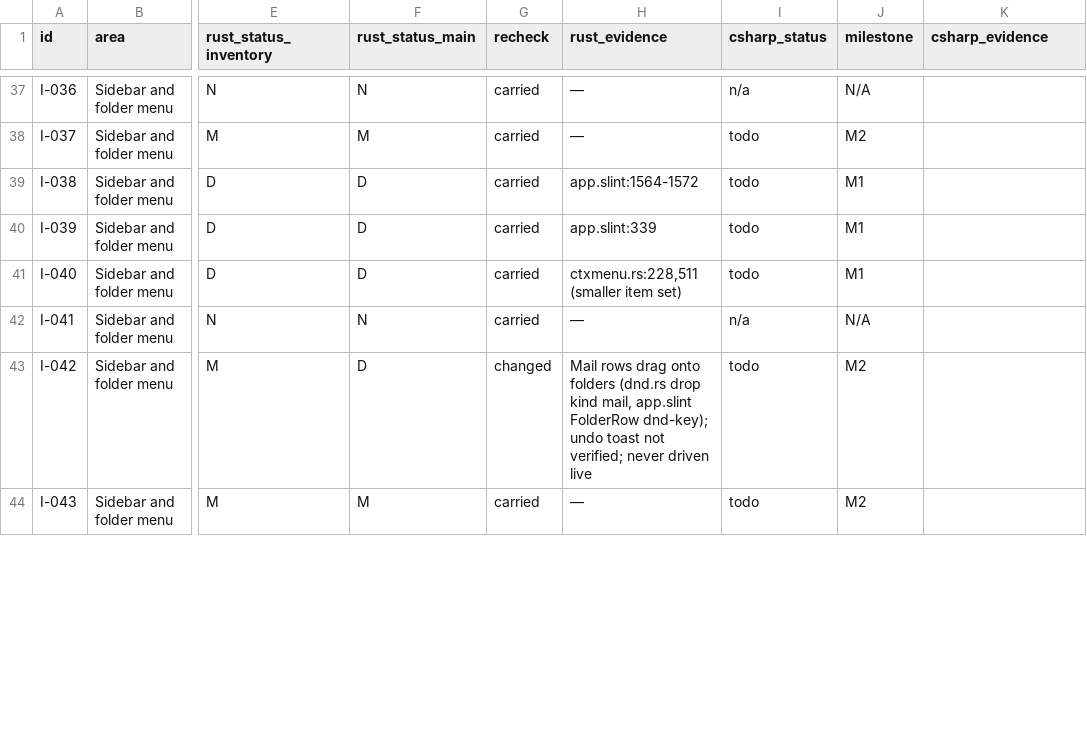
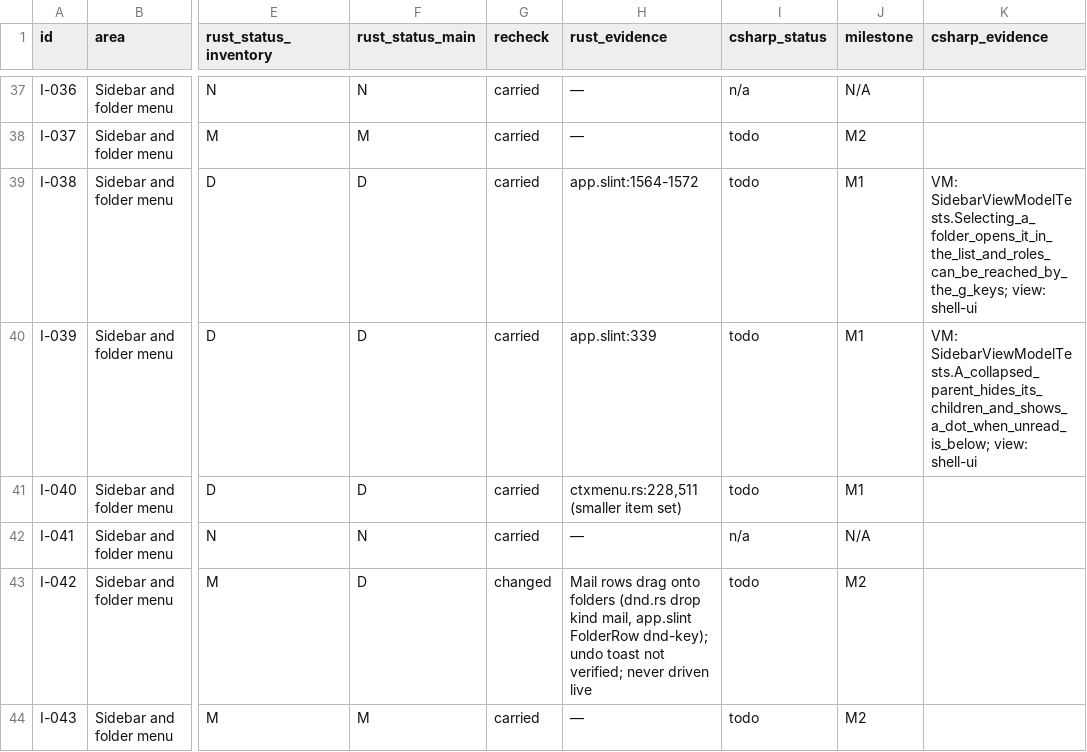
Before and after one commit to Kaan88/barbican, a CSV file: spec/interactions.csv, drawn as a sheet; only a part is shown, gaps mark what is left out; the diff covers the shown part only; the diff names each change by its address in the sheet, - before the commit and + after, or states it on an @@ line.

```diff
--- a/spec/interactions.csv
+++ b/spec/interactions.csv
-K39 (csharp_evidence): (empty)
+K39 (csharp_evidence): VM: SidebarViewModelTests.Selecting_a_folder_opens_it_in_the_list_and_roles_can_be_reached_by_the_g_keys; view: shell-ui
-K40 (csharp_evidence): (empty)
+K40 (csharp_evidence): VM: SidebarViewModelTests.A_collapsed_parent_hides_its_children_and_shows_a_dot_when_unread_is_below; view: shell-ui
```
Also changed, not shown: 7 edited cells elsewhere in this file, spec/jmap.csv, spec/plugins/hooks.csv, 27 other files.
